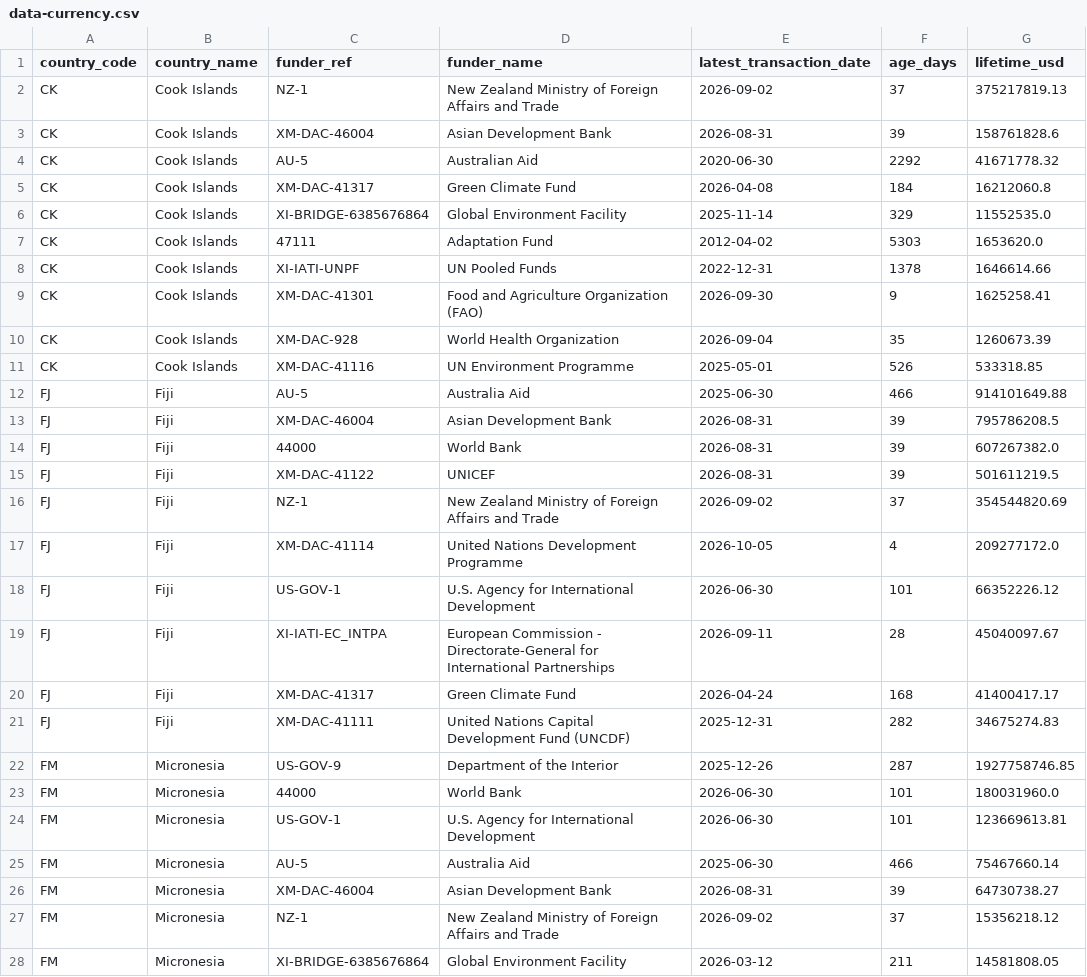
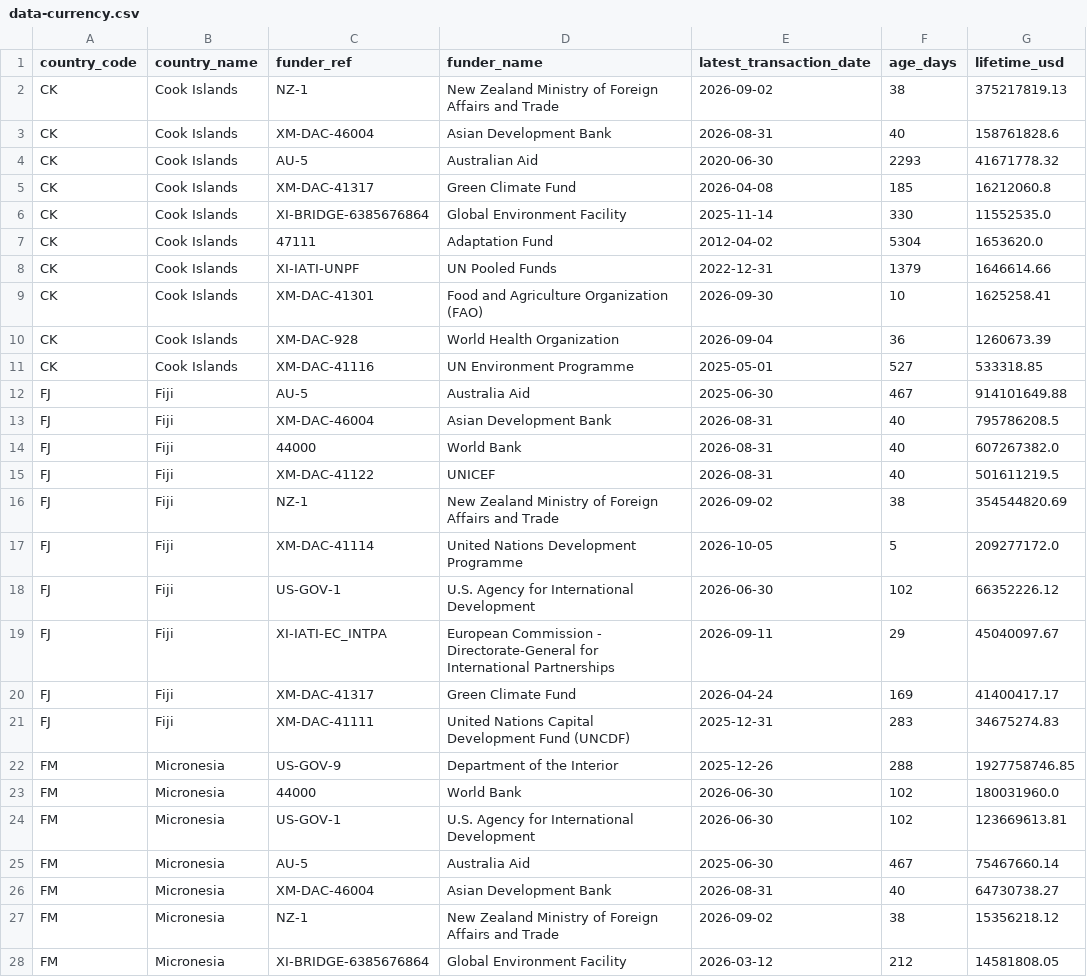
Before and after one commit to intexpagent-01/asa-research, a CSV file: data/data-currency.csv, drawn as a sheet; only a part is shown; the diff covers the shown part only.

```diff
--- a/data/data-currency.csv
+++ b/data/data-currency.csv
@@ -1,28 +1,28 @@
 country_code,country_name,funder_ref,funder_name,latest_transaction_date,age_days,lifetime_usd
-CK,Cook Islands,NZ-1,New Zealand Ministry of Foreign Affairs and Trade,2026-09-02,37,375217819.13
-CK,Cook Islands,XM-DAC-46004,Asian Development Bank,2026-08-31,39,158761828.6
-CK,Cook Islands,AU-5,Australian Aid,2020-06-30,2292,41671778.32
-CK,Cook Islands,XM-DAC-41317,Green Climate Fund,2026-04-08,184,16212060.8
-CK,Cook Islands,XI-BRIDGE-6385676864,Global Environment Facility,2025-11-14,329,11552535.0
-CK,Cook Islands,47111,Adaptation Fund,2012-04-02,5303,1653620.0
-CK,Cook Islands,XI-IATI-UNPF,UN Pooled Funds,2022-12-31,1378,1646614.66
-CK,Cook Islands,XM-DAC-41301,Food and Agriculture Organization (FAO),2026-09-30,9,1625258.41
-CK,Cook Islands,XM-DAC-928,World Health Organization,2026-09-04,35,1260673.39
-CK,Cook Islands,XM-DAC-41116,UN Environment Programme,2025-05-01,526,533318.85
-FJ,Fiji,AU-5,Australia Aid,2025-06-30,466,914101649.88
-FJ,Fiji,XM-DAC-46004,Asian Development Bank,2026-08-31,39,795786208.5
-FJ,Fiji,44000,World Bank,2026-08-31,39,607267382.0
-FJ,Fiji,XM-DAC-41122,UNICEF,2026-08-31,39,501611219.5
-FJ,Fiji,NZ-1,New Zealand Ministry of Foreign Affairs and Trade,2026-09-02,37,354544820.69
-FJ,Fiji,XM-DAC-41114,United Nations Development Programme,2026-10-05,4,209277172.0
-FJ,Fiji,US-GOV-1,U.S. Agency for International Development,2026-06-30,101,66352226.12
-FJ,Fiji,XI-IATI-EC_INTPA,European Commission - Directorate-General for International Partnerships,2026-09-11,28,45040097.67
-FJ,Fiji,XM-DAC-41317,Green Climate Fund,2026-04-24,168,41400417.17
-FJ,Fiji,XM-DAC-41111,United Nations Capital Development Fund (UNCDF),2025-12-31,282,34675274.83
-FM,Micronesia,US-GOV-9,Department of the Interior,2025-12-26,287,1927758746.85
-FM,Micronesia,44000,World Bank,2026-06-30,101,180031960.0
-FM,Micronesia,US-GOV-1,U.S. Agency for International Development,2026-06-30,101,123669613.81
-FM,Micronesia,AU-5,Australia Aid,2025-06-30,466,75467660.14
-FM,Micronesia,XM-DAC-46004,Asian Development Bank,2026-08-31,39,64730738.27
-FM,Micronesia,NZ-1,New Zealand Ministry of Foreign Affairs and Trade,2026-09-02,37,15356218.12
-FM,Micronesia,XI-BRIDGE-6385676864,Global Environment Facility,2026-03-12,211,14581808.05
+CK,Cook Islands,NZ-1,New Zealand Ministry of Foreign Affairs and Trade,2026-09-02,38,375217819.13
+CK,Cook Islands,XM-DAC-46004,Asian Development Bank,2026-08-31,40,158761828.6
+CK,Cook Islands,AU-5,Australian Aid,2020-06-30,2293,41671778.32
+CK,Cook Islands,XM-DAC-41317,Green Climate Fund,2026-04-08,185,16212060.8
+CK,Cook Islands,XI-BRIDGE-6385676864,Global Environment Facility,2025-11-14,330,11552535.0
+CK,Cook Islands,47111,Adaptation Fund,2012-04-02,5304,1653620.0
+CK,Cook Islands,XI-IATI-UNPF,UN Pooled Funds,2022-12-31,1379,1646614.66
+CK,Cook Islands,XM-DAC-41301,Food and Agriculture Organization (FAO),2026-09-30,10,1625258.41
+CK,Cook Islands,XM-DAC-928,World Health Organization,2026-09-04,36,1260673.39
+CK,Cook Islands,XM-DAC-41116,UN Environment Programme,2025-05-01,527,533318.85
+FJ,Fiji,AU-5,Australia Aid,2025-06-30,467,914101649.88
+FJ,Fiji,XM-DAC-46004,Asian Development Bank,2026-08-31,40,795786208.5
+FJ,Fiji,44000,World Bank,2026-08-31,40,607267382.0
+FJ,Fiji,XM-DAC-41122,UNICEF,2026-08-31,40,501611219.5
+FJ,Fiji,NZ-1,New Zealand Ministry of Foreign Affairs and Trade,2026-09-02,38,354544820.69
+FJ,Fiji,XM-DAC-41114,United Nations Development Programme,2026-10-05,5,209277172.0
+FJ,Fiji,US-GOV-1,U.S. Agency for International Development,2026-06-30,102,66352226.12
+FJ,Fiji,XI-IATI-EC_INTPA,European Commission - Directorate-General for International Partnerships,2026-09-11,29,45040097.67
+FJ,Fiji,XM-DAC-41317,Green Climate Fund,2026-04-24,169,41400417.17
+FJ,Fiji,XM-DAC-41111,United Nations Capital Development Fund (UNCDF),2025-12-31,283,34675274.83
+FM,Micronesia,US-GOV-9,Department of the Interior,2025-12-26,288,1927758746.85
+FM,Micronesia,44000,World Bank,2026-06-30,102,180031960.0
+FM,Micronesia,US-GOV-1,U.S. Agency for International Development,2026-06-30,102,123669613.81
+FM,Micronesia,AU-5,Australia Aid,2025-06-30,467,75467660.14
+FM,Micronesia,XM-DAC-46004,Asian Development Bank,2026-08-31,40,64730738.27
+FM,Micronesia,NZ-1,New Zealand Ministry of Foreign Affairs and Trade,2026-09-02,38,15356218.12
+FM,Micronesia,XI-BRIDGE-6385676864,Global Environment Facility,2026-03-12,212,14581808.05
```
Also changed, not shown: 113 edited cells elsewhere in this file, data/country-summary.csv, data/funder-disbursements-90d.csv, 33 other files.
